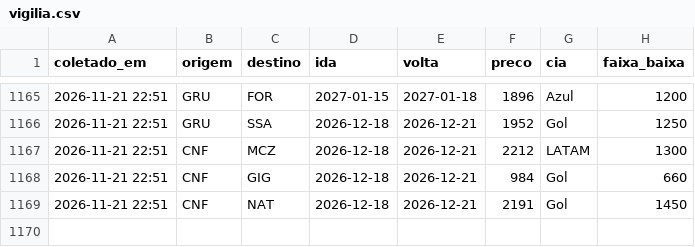
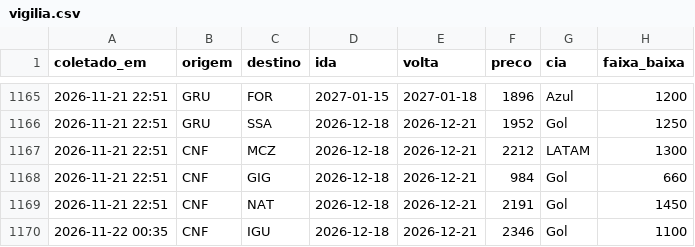
Before and after one commit to fernandogxdesouza-collab/radar-passagens, a CSV file: dados/vigilia.csv, drawn as a sheet; only a part is shown, gaps mark what is left out; the diff names each change by its address in the sheet, - before the commit and + after, or states it on an @@ line.

```diff
--- a/dados/vigilia.csv
+++ b/dados/vigilia.csv
+row 1170: 2026-11-22 00:35 | CNF | IGU | 2026-12-18 | 2026-12-21 | 2346 | Gol | 1100
```
Also changed, not shown: 1 other file.
